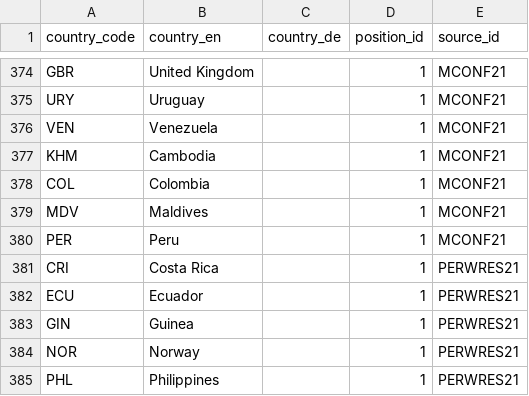
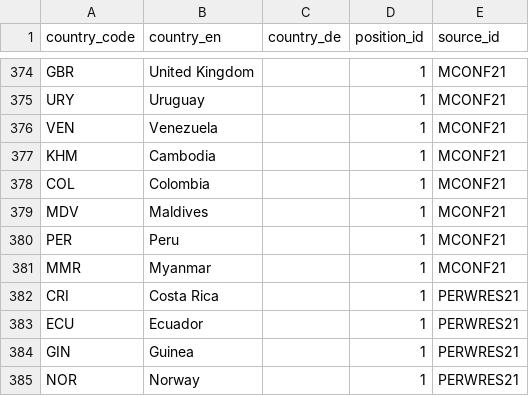
Before and after one commit to WWF-Deutschland/plastic-navigator, a CSV file: data/layers/policy/country-positions.csv, drawn as a sheet; only a part is shown, gaps mark what is left out; the shorter side is filled out with more unchanged rows; the diff names each change by its address in the sheet, - before the commit and + after, or states it on an @@ line.

Commit message:
Add Myanmar - Ministerial Statement

```diff
--- a/data/layers/policy/country-positions.csv
+++ b/data/layers/policy/country-positions.csv
+row 381: MMR | Myanmar |  | 1 | MCONF21
```
